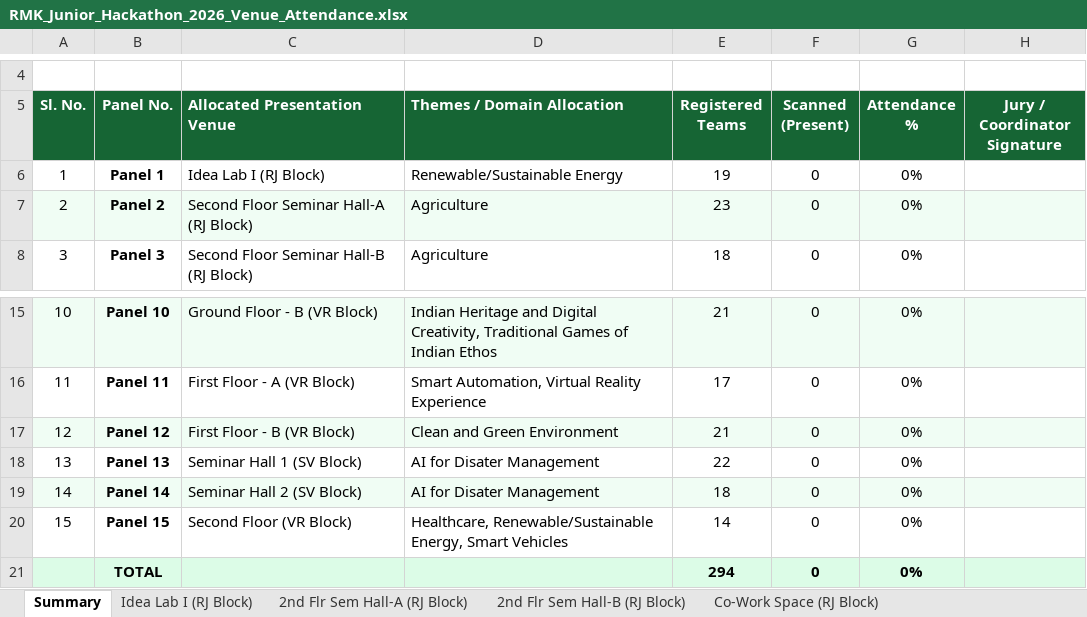
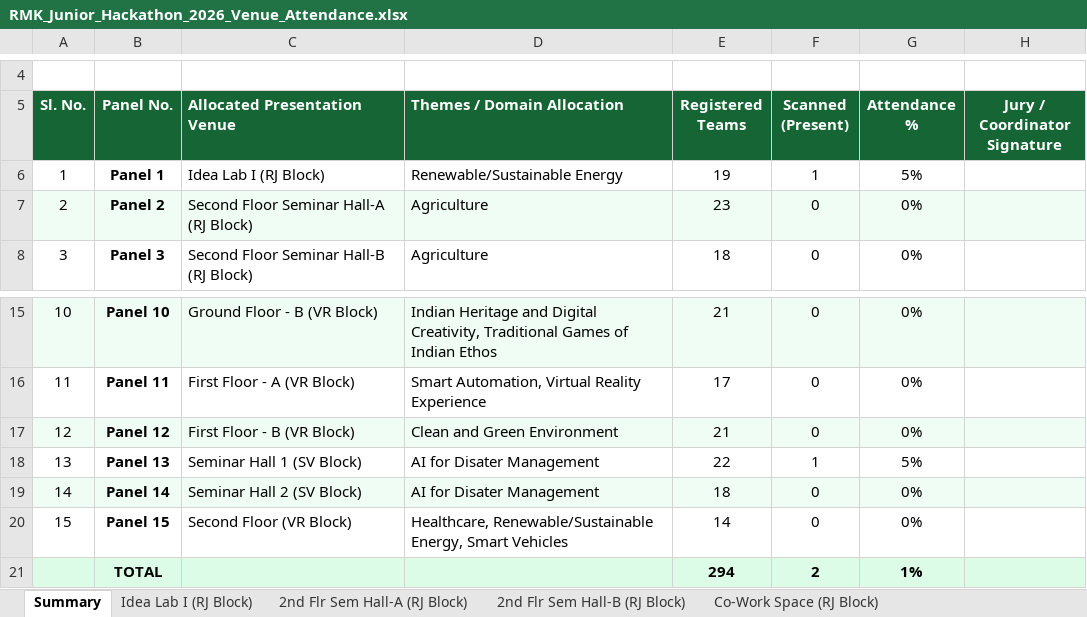
Before and after one commit to krish-mehta-01/rmk-jr-hackathon-2026, an Excel workbook: public/exports/RMK_Junior_Hackathon_2026_Venue_Attendance.xlsx, sheet Summary, drawn as a sheet; only a part is shown, gaps mark what is left out; values as stored, in another font and other column widths than the file's, no borders; charts and pictures not drawn; the diff names each change by its address in the sheet, - before the commit and + after, or states it on an @@ line.

```diff
--- a/public/exports/RMK_Junior_Hackathon_2026_Venue_Attendance.xlsx (sheet Summary)
+++ b/public/exports/RMK_Junior_Hackathon_2026_Venue_Attendance.xlsx (sheet Summary)
-F6 (Scanned (Present)): 0
+F6 (Scanned (Present)): 1
-G6 (Attendance %): 0%
+G6 (Attendance %): 5%
-F18 (Scanned (Present)): 0
+F18 (Scanned (Present)): 1
-G18 (Attendance %): 0%
+G18 (Attendance %): 5%
-F21 (Scanned (Present)): 0
+F21 (Scanned (Present)): 2
-G21 (Attendance %): 0%
+G21 (Attendance %): 1%
```
Also changed, not shown: sheet Idea Lab I (RJ Block), sheet Sem Hall 1 (SV Block), public/exports/RMK_Junior_Hackathon_2026_Theme_Attendance.xlsx, 7 other files.
